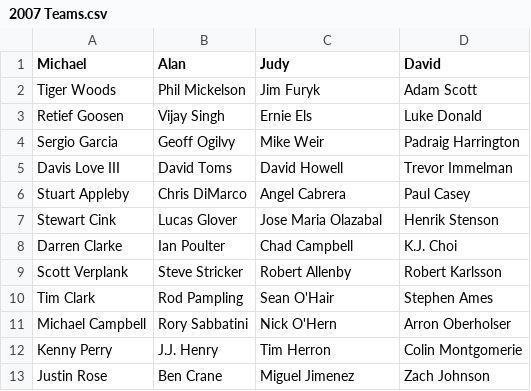
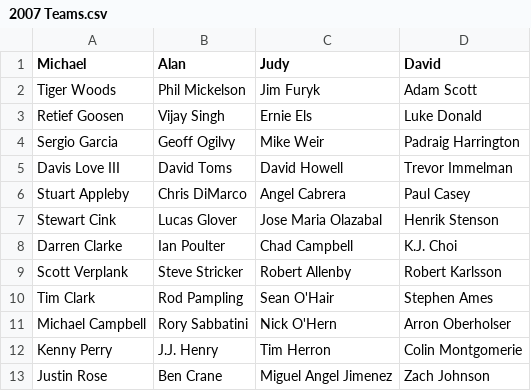
Before and after one commit to mfpage/majors-pool, a CSV file: teams/2007 Teams.csv, drawn as a sheet.

```diff
--- a/teams/2007 Teams.csv
+++ b/teams/2007 Teams.csv
@@ -12,2 +12,2 @@ Michael Campbell,Rory Sabbatini,Nick O'Hern,Arron Oberholser
 Kenny Perry,J.J. Henry,Tim Herron,Colin Montgomerie
-Justin Rose,Ben Crane,Miguel Jimenez,Zach Johnson
+Justin Rose,Ben Crane,Miguel Angel Jimenez,Zach Johnson
```
Also changed, not shown: teams/2005 Teams.csv, teams/2009 Teams.csv, 12 other files.
